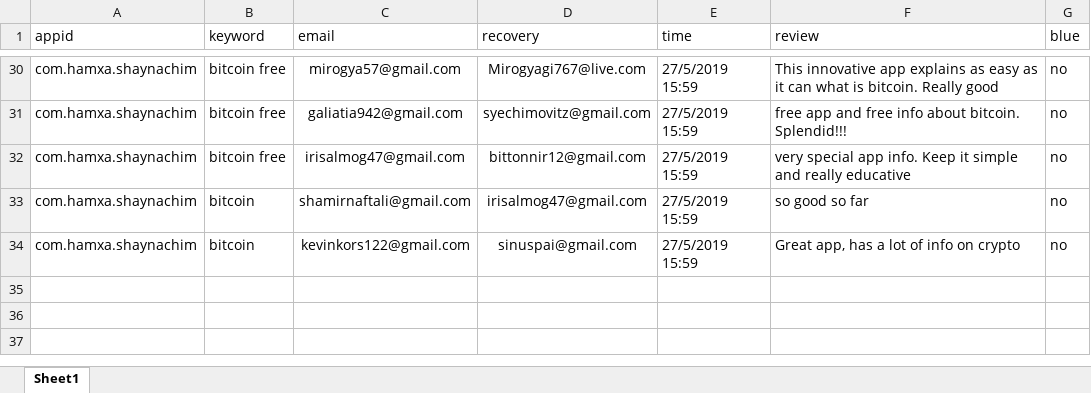
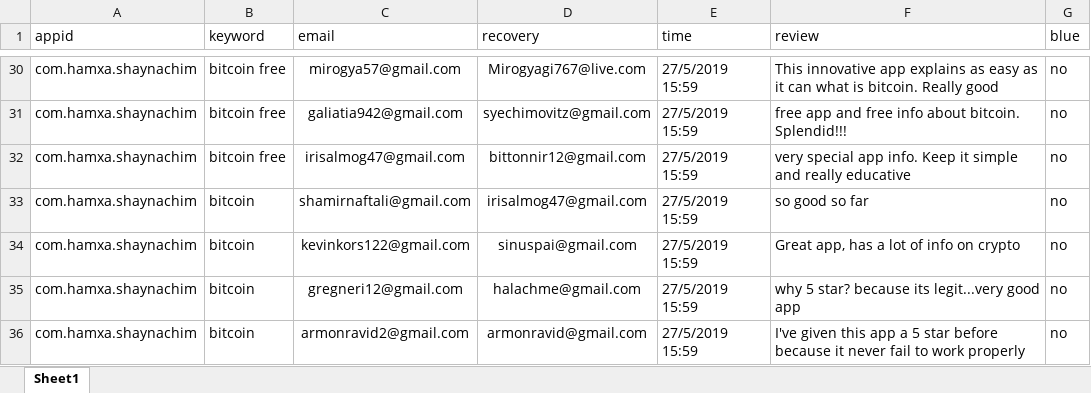
Before and after one commit to sugarderryfire/ReviewsProject, an Excel workbook: reviewdb.xlsx, sheet Sheet1, drawn as a sheet; only a part is shown, gaps mark what is left out; values as stored, in another font and other column widths than the file's, no borders; the diff names each change by its address in the sheet, - before the commit and + after, or states it on an @@ line.

Commit message:
Add files via upload

```diff
--- a/reviewdb.xlsx (sheet Sheet1)
+++ b/reviewdb.xlsx (sheet Sheet1)
+row 35: com.hamxa.shaynachim | bitcoin | gregneri12@gmail.com | halachme@gmail.com | 27/5/2019 15:59 | why 5 star? because its legit...very good app | no
+row 36: com.hamxa.shaynachim | bitcoin | armonravid2@gmail.com | armonravid@gmail.com | 27/5/2019 15:59 | I've given this app a 5 star before because it never fail to work properly | no
```
